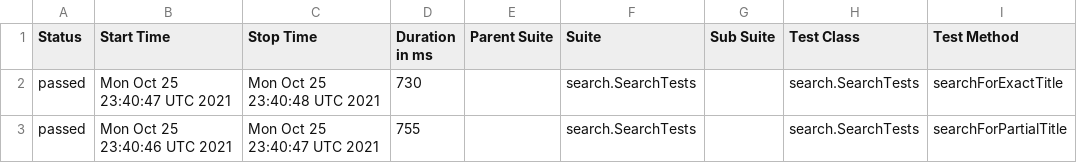
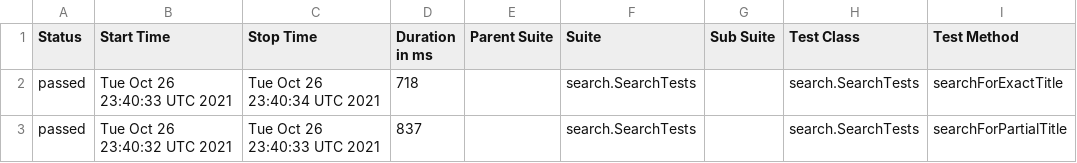
Before and after one commit to reinaldorossetti/playwright-java, a CSV file: msedge/data/suites.csv, drawn as a sheet; only a part is shown; the diff names each change by its address in the sheet, - before the commit and + after, or states it on an @@ line.

```diff
--- a/msedge/data/suites.csv
+++ b/msedge/data/suites.csv
-B2 (Start Time): Mon Oct 25 23:40:47 UTC 2021
+B2 (Start Time): Tue Oct 26 23:40:33 UTC 2021
-C2 (Stop Time): Mon Oct 25 23:40:48 UTC 2021
+C2 (Stop Time): Tue Oct 26 23:40:34 UTC 2021
-D2 (Duration in ms): 730
+D2 (Duration in ms): 718
-B3 (Start Time): Mon Oct 25 23:40:46 UTC 2021
+B3 (Start Time): Tue Oct 26 23:40:32 UTC 2021
-C3 (Stop Time): Mon Oct 25 23:40:47 UTC 2021
+C3 (Stop Time): Tue Oct 26 23:40:33 UTC 2021
-D3 (Duration in ms): 755
+D3 (Duration in ms): 837
```
Also changed, not shown: 17 other files.
